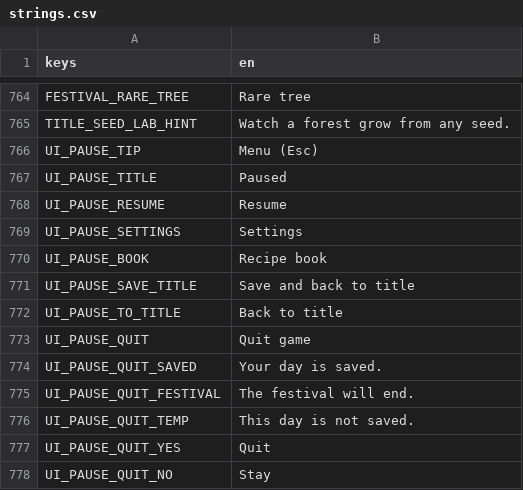
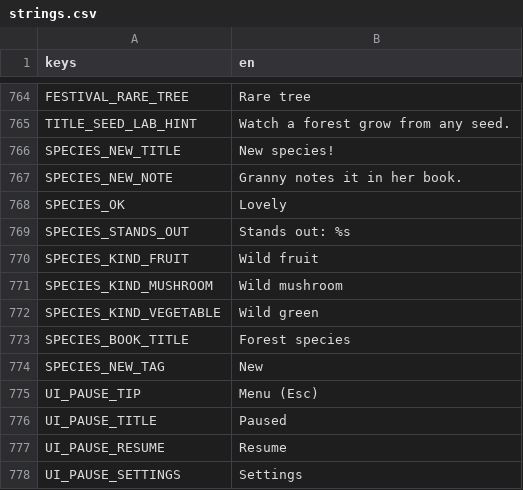
Before and after one commit to izzetemredemir/autumn-preserves, a CSV file: game/i18n/strings.csv, drawn as a sheet; only a part is shown, gaps mark what is left out; the shorter side is filled out with more unchanged rows; the diff names each change by its address in the sheet, - before the commit and + after, or states it on an @@ line.

```diff
--- a/game/i18n/strings.csv
+++ b/game/i18n/strings.csv
+row 766: SPECIES_NEW_TITLE | New species!
+row 767: SPECIES_NEW_NOTE | Granny notes it in her book.
+row 768: SPECIES_OK | Lovely
+row 769: SPECIES_STANDS_OUT | Stands out: %s
+row 770: SPECIES_KIND_FRUIT | Wild fruit
+row 771: SPECIES_KIND_MUSHROOM | Wild mushroom
+row 772: SPECIES_KIND_VEGETABLE | Wild green
+row 773: SPECIES_BOOK_TITLE | Forest species
+row 774: SPECIES_NEW_TAG | New
```
Also changed, not shown: game/i18n/strings_tr.csv, 48 other files.
